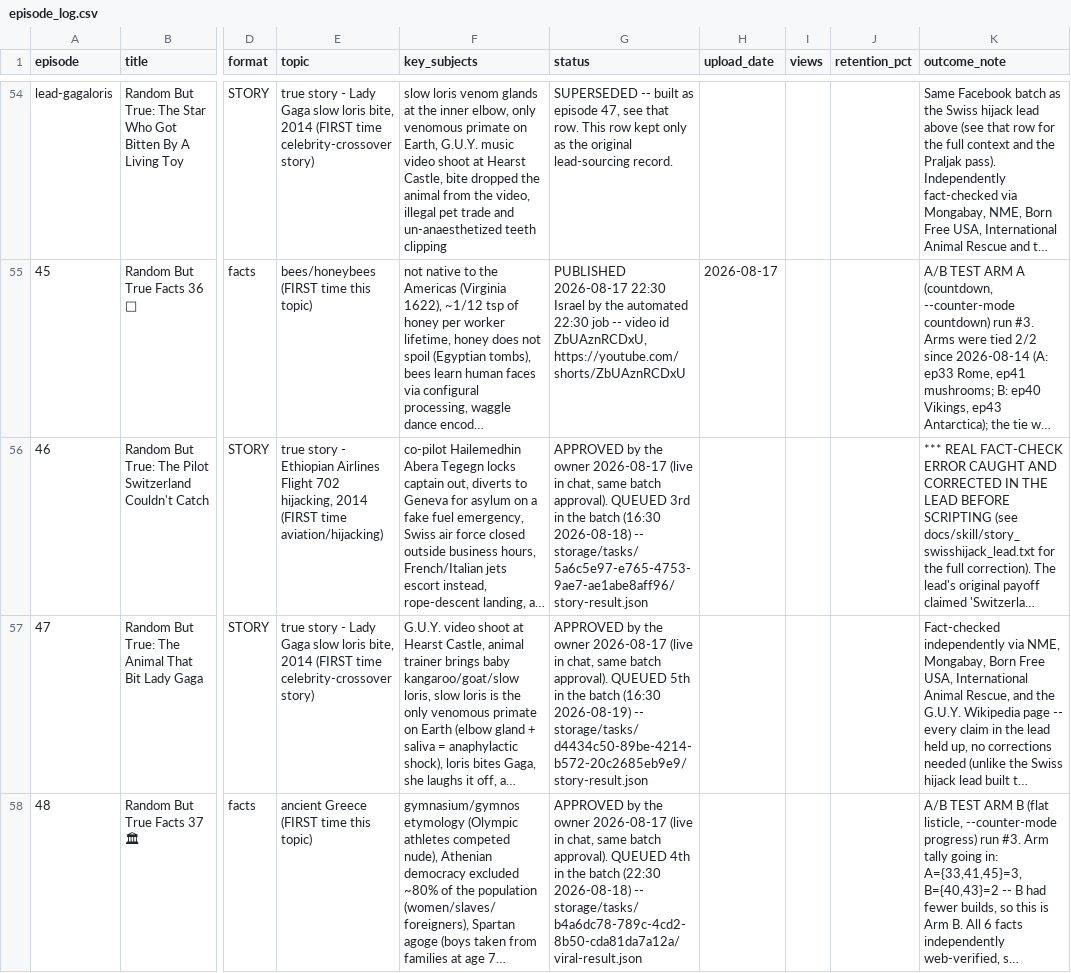
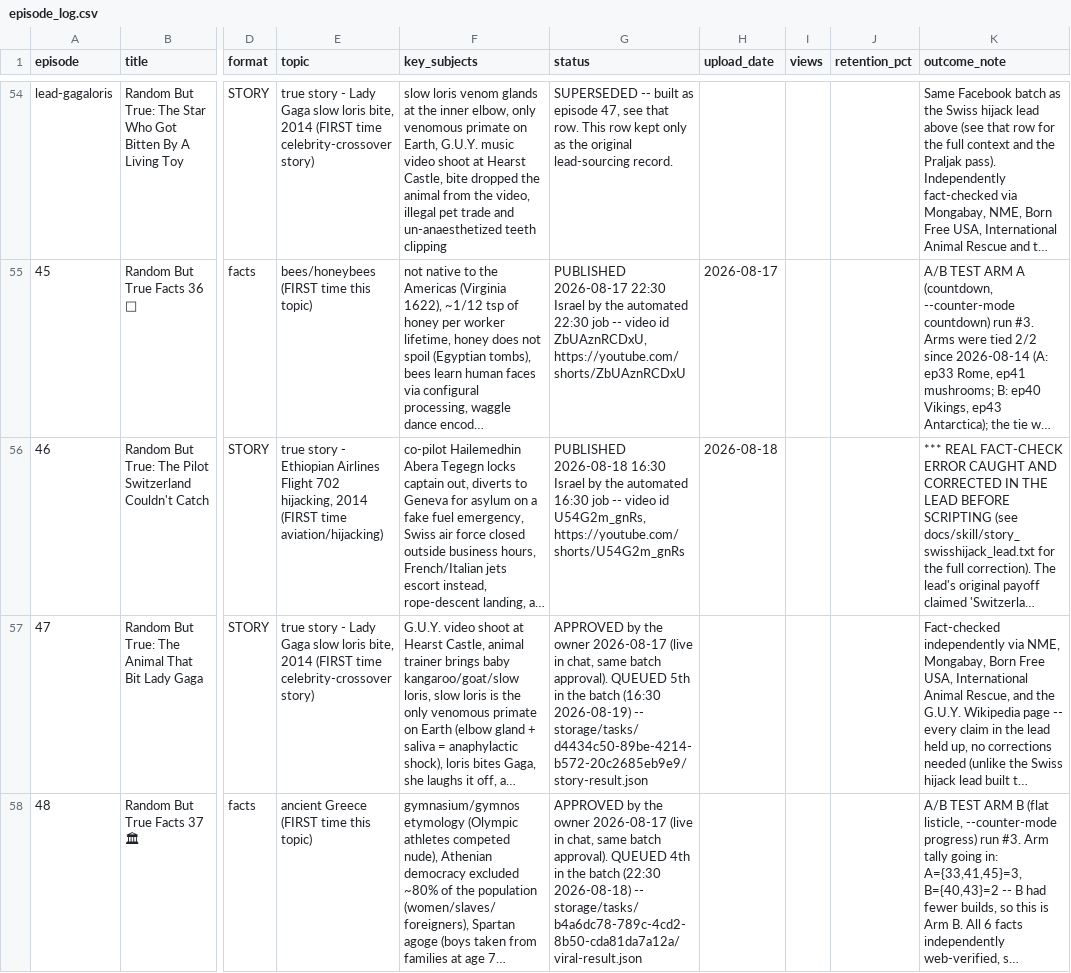
Before and after one commit to ortrsa/MoneyPrinterTurbo, a CSV file: docs/skill/plans/episode_log.csv, drawn as a sheet; only a part is shown, gaps mark what is left out; long unchanged cells end in …; the diff names each change by its address in the sheet, - before the commit and + after, or states it on an @@ line.

```diff
--- a/docs/skill/plans/episode_log.csv
+++ b/docs/skill/plans/episode_log.csv
-G56 (status): APPROVED by the owner 2026-08-17 (live in chat, same batch approval). QUEUED 3rd in the batch (16:30 2026-08-18) -- storage/tasks/5a6c5e97-e765-4753-9ae7-ae1abe8aff96/story-result.json
+G56 (status): PUBLISHED 2026-08-18 16:30 Israel by the automated 16:30 job -- video id U54G2m_gnRs, https://youtube.com/shorts/U54G2m_gnRs
-H56 (upload_date): (empty)
+H56 (upload_date): 2026-08-18
```
